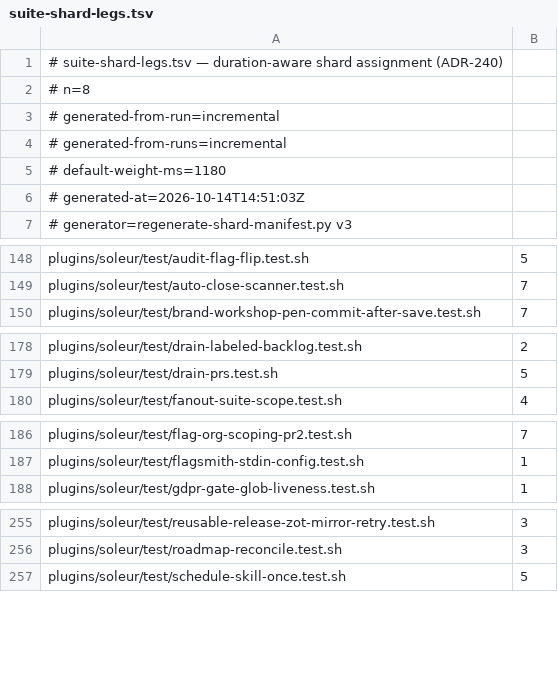
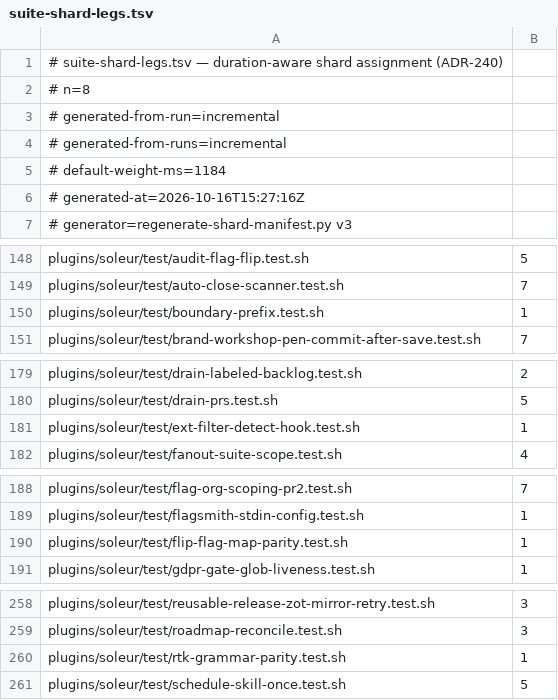
Before and after one commit to jikig-ai/soleur, a TSV file: scripts/suite-shard-legs.tsv, drawn as a sheet; only a part is shown, gaps mark what is left out; the diff covers the shown part only.

```diff
--- a/scripts/suite-shard-legs.tsv
+++ b/scripts/suite-shard-legs.tsv
@@ -4,4 +4,4 @@
 # generated-from-runs=incremental
-# default-weight-ms=1180
-# generated-at=2026-10-14T14:51:03Z
+# default-weight-ms=1184
+# generated-at=2026-10-16T15:27:16Z
 # generator=regenerate-shard-manifest.py v3
@@ -149,2 +149,3 @@ plugins/soleur/test/audit-flag-flip.test.sh	5
 plugins/soleur/test/auto-close-scanner.test.sh	7
+plugins/soleur/test/boundary-prefix.test.sh	1
 plugins/soleur/test/brand-workshop-pen-commit-after-save.test.sh	7
@@ -179,2 +180,3 @@ plugins/soleur/test/drain-labeled-backlog.test.sh	2
 plugins/soleur/test/drain-prs.test.sh	5
+plugins/soleur/test/ext-filter-detect-hook.test.sh	1
 plugins/soleur/test/fanout-suite-scope.test.sh	4
@@ -187,2 +189,3 @@ plugins/soleur/test/flag-org-scoping-pr2.test.sh	7
 plugins/soleur/test/flagsmith-stdin-config.test.sh	1
+plugins/soleur/test/flip-flag-map-parity.test.sh	1
 plugins/soleur/test/gdpr-gate-glob-liveness.test.sh	1
@@ -256,2 +259,3 @@ plugins/soleur/test/reusable-release-zot-mirror-retry.test.sh	3
 plugins/soleur/test/roadmap-reconcile.test.sh	3
+plugins/soleur/test/rtk-grammar-parity.test.sh	1
 plugins/soleur/test/schedule-skill-once.test.sh	5
```
Also changed, not shown: 3 added rows elsewhere in this file, scripts/suite-durations.tsv, 3 other files.
